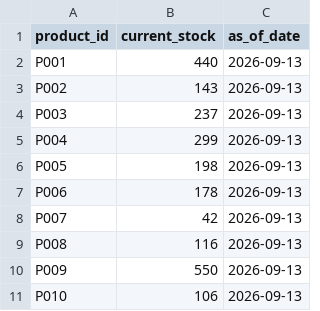
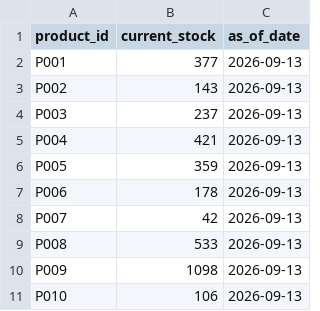
Before and after one commit to ktyagi-06/Automated-Precision-Supply-Chain-for-healthcare, a CSV file: data/inventory_snapshot.csv, drawn as a sheet.

```diff
--- a/data/inventory_snapshot.csv
+++ b/data/inventory_snapshot.csv
@@ -1,11 +1,11 @@
 product_id,current_stock,as_of_date
-P001,440,2026-09-13
+P001,377,2026-09-13
 P002,143,2026-09-13
 P003,237,2026-09-13
-P004,299,2026-09-13
-P005,198,2026-09-13
+P004,421,2026-09-13
+P005,359,2026-09-13
 P006,178,2026-09-13
 P007,42,2026-09-13
-P008,116,2026-09-13
-P009,550,2026-09-13
+P008,533,2026-09-13
+P009,1098,2026-09-13
 P010,106,2026-09-13
```
Also changed, not shown: data/products.csv, 45 other files.
